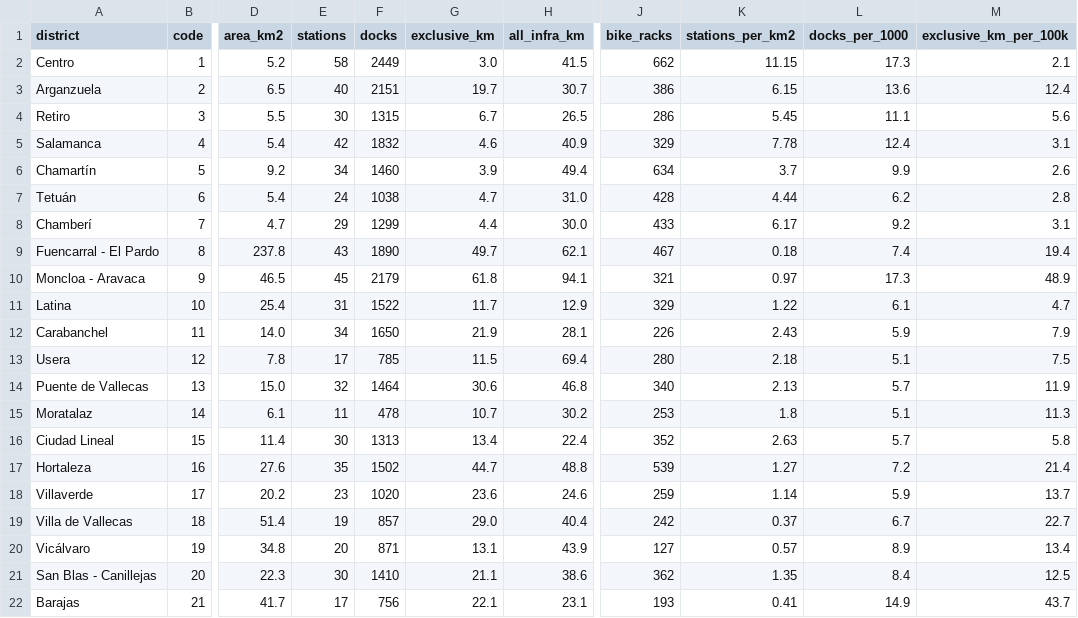
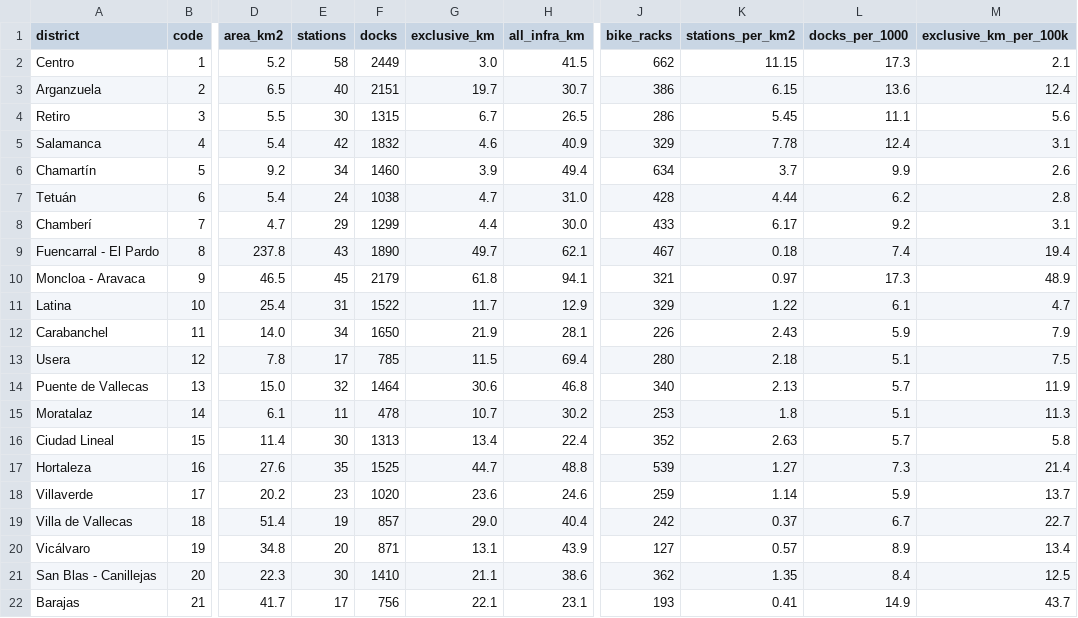
Before and after one commit to jaimeoliver1/madrid-en-bici, a CSV file: data/madrid_districts_cycling.csv, drawn as a sheet; only a part is shown, gaps mark what is left out; the diff names each change by its address in the sheet, - before the commit and + after, or states it on an @@ line.

```diff
--- a/data/madrid_districts_cycling.csv
+++ b/data/madrid_districts_cycling.csv
-F17 (docks): 1502
+F17 (docks): 1525
-L17 (docks_per_1000): 7.2
+L17 (docks_per_1000): 7.3
```
Also changed, not shown: data/bicimad_station_context.csv, 2 other files.
